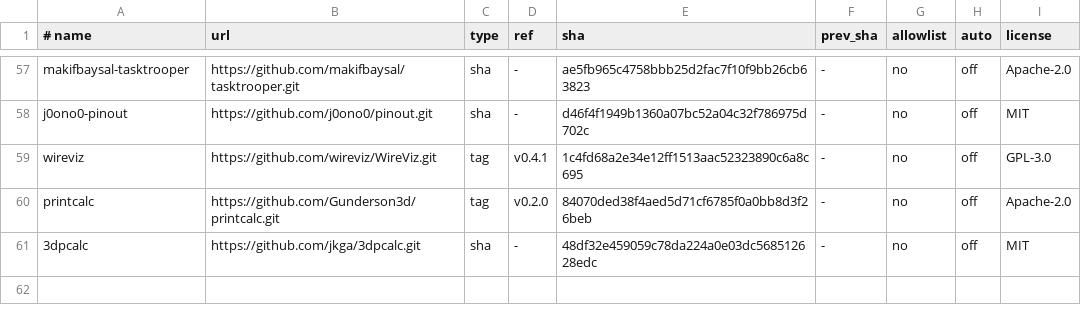
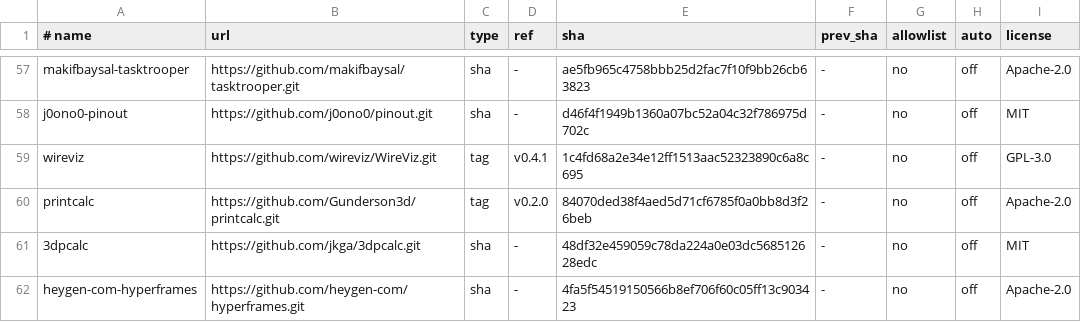
Before and after one commit to athanhtuan11/STLAB_Toolhub, a TSV file: claude-workspace/community/pins.tsv, drawn as a sheet; only a part is shown, gaps mark what is left out.

```diff
--- a/claude-workspace/community/pins.tsv
+++ b/claude-workspace/community/pins.tsv
@@ -61 +61,2 @@ printcalc	https://github.com/Gunderson3d/printcalc.git	tag	v0.2.0	84070ded38f4ae
 3dpcalc	https://github.com/jkga/3dpcalc.git	sha	-	48df32e459059c78da224a0e03dc568512628edc	-	no	off	MIT
+heygen-com-hyperframes	https://github.com/heygen-com/hyperframes.git	sha	-	4fa5f54519150566b8ef706f60c05ff13c903423	-	no	off	Apache-2.0
```
Also changed, not shown: claude-workspace/community/links.tsv, 2 other files.
